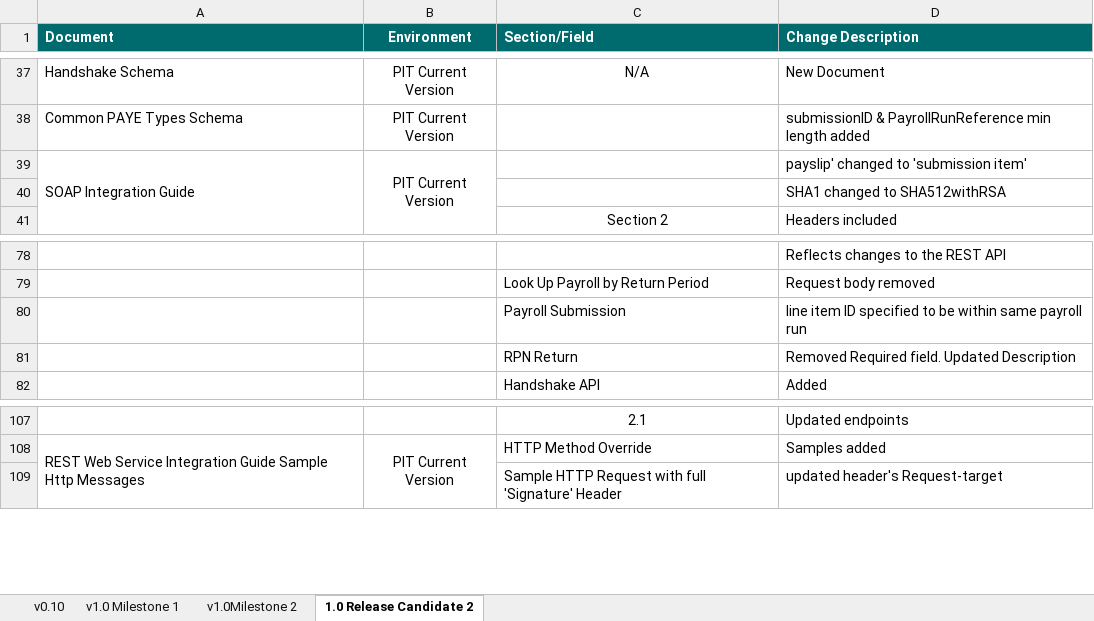
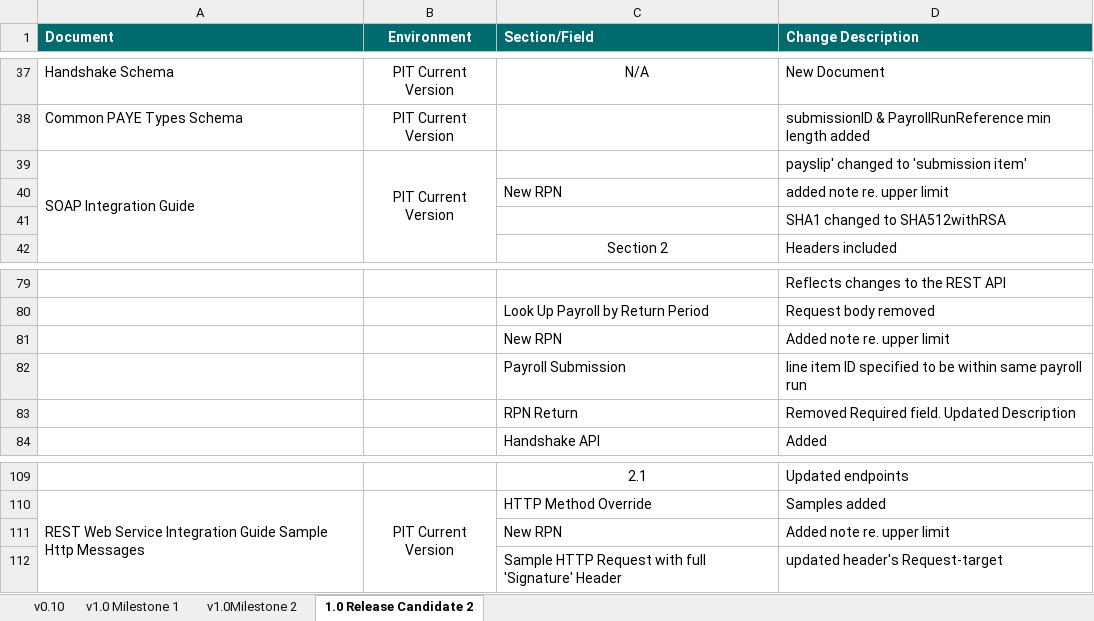
Before and after one commit to revtestaccount/paye-employers-documentation, an Excel workbook: PIT3/Schema Publication Changelog.xlsx, sheet 1.0 Release Candidate 2, drawn as a sheet; only a part is shown, gaps mark what is left out; values as stored, in another font and other column widths than the file's, no borders; the diff names each change by its address in the sheet, - before the commit and + after, or states it on an @@ line.

Commit message:
New RPN upper limit note

```diff
--- a/PIT3/Schema Publication Changelog.xlsx (sheet 1.0 Release Candidate 2)
+++ b/PIT3/Schema Publication Changelog.xlsx (sheet 1.0 Release Candidate 2)
+row 40:  |  | New RPN | added note re. upper limit
+row 81:  |  | New RPN | Added note re. upper limit
+row 111:  |  | New RPN | Added note re. upper limit
```
Also changed, not shown: PIT4/Schema Publication Changelog.xlsx, 35 other files.
